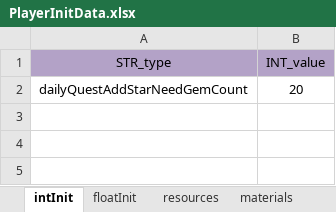
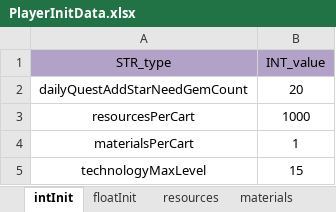
Before and after one commit to ModunZhang/kod_client, an Excel workbook: gameData/shared/PlayerInitData.xlsx, sheet intInit, drawn as a sheet; values as stored, in another font and other column widths than the file's, no borders; the diff names each change by its address in the sheet, - before the commit and + after, or states it on an @@ line.

```diff
--- a/gameData/shared/PlayerInitData.xlsx (sheet intInit)
+++ b/gameData/shared/PlayerInitData.xlsx (sheet intInit)
+row 3: resourcesPerCart | 1000
+row 4: materialsPerCart | 1
+row 5: technologyMaxLevel | 15
```
Also changed, not shown: sheet resources, gameData/shared/BuildingFunction.xlsx, gameData/shared/Buildings.xlsx, 5 other files.
